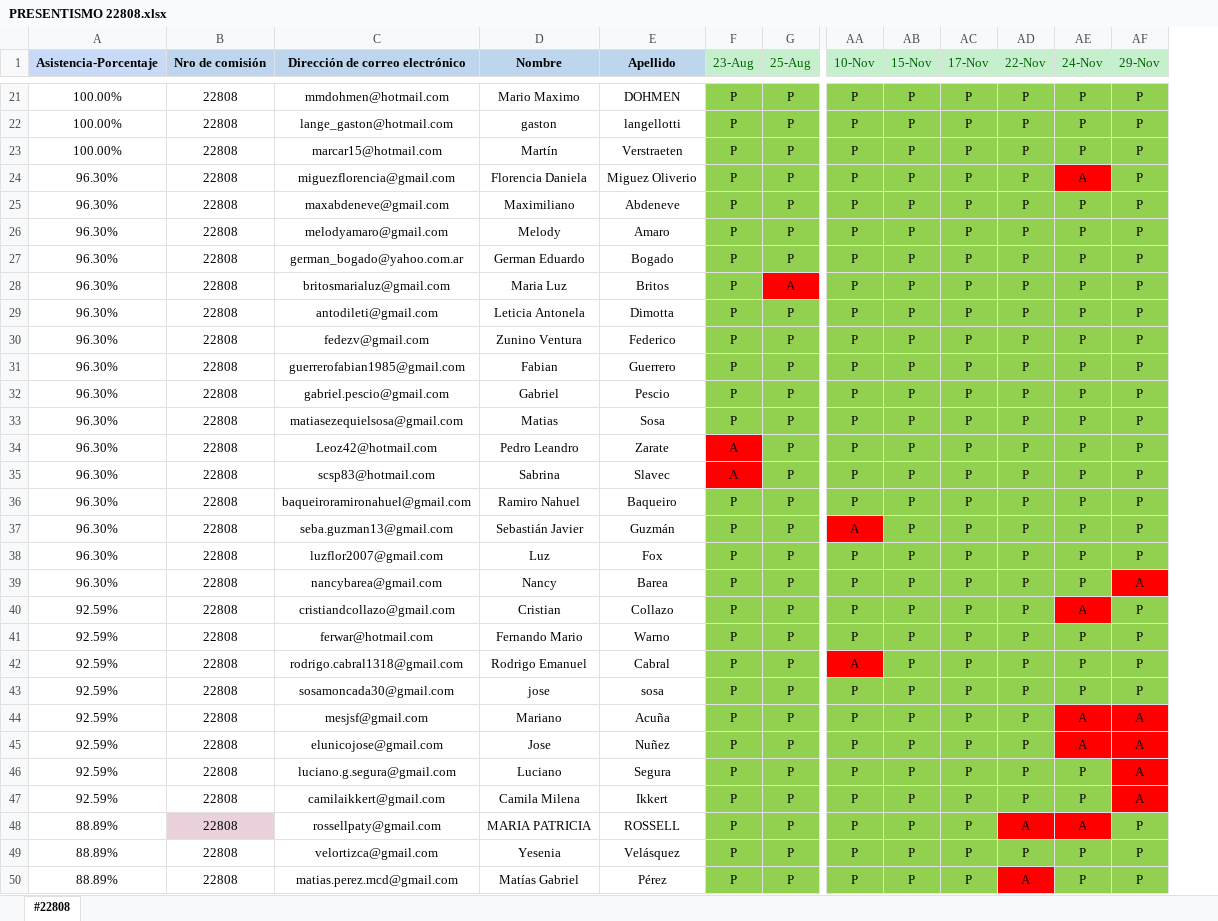
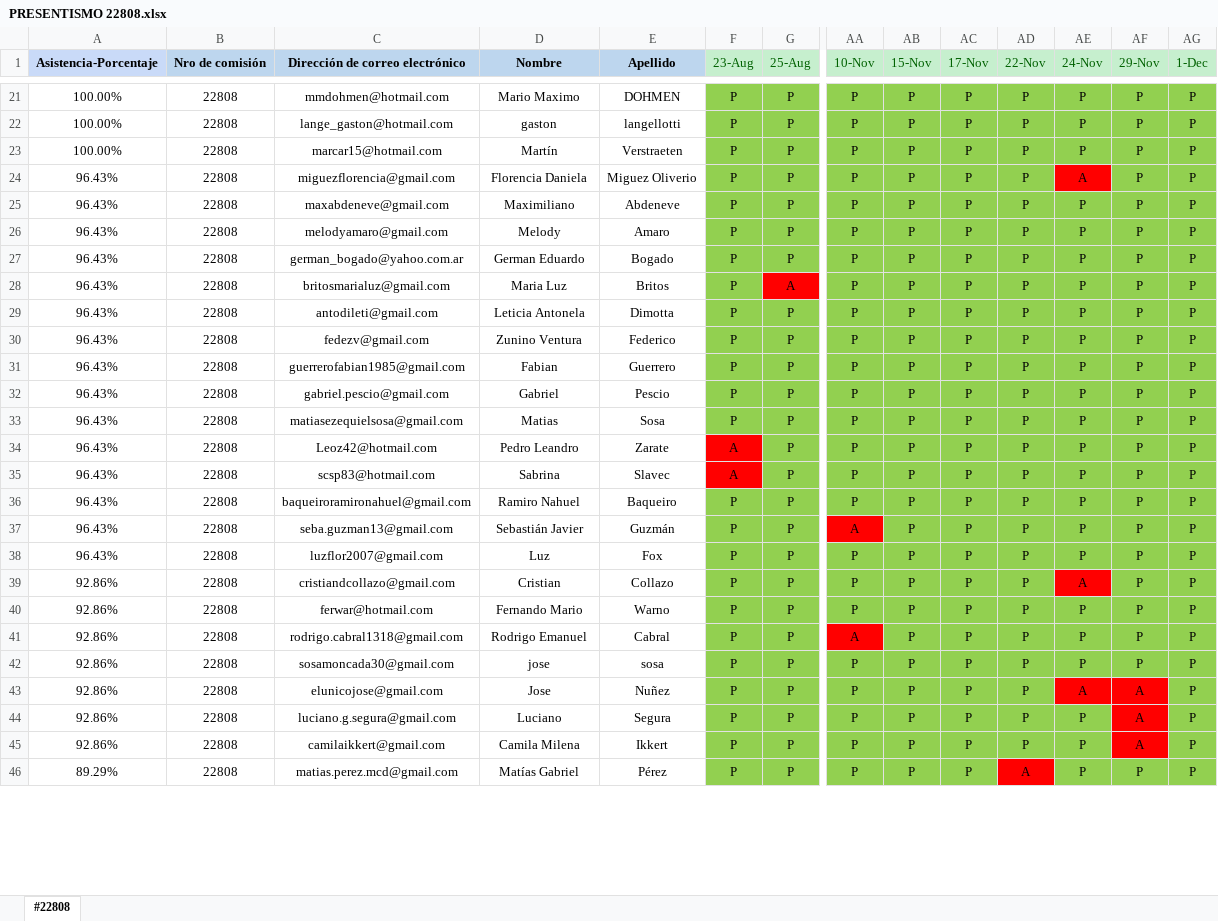
Before and after one commit to DevJumpProf/comision22808, an Excel workbook: PRESENTISMO 22808.xlsx, sheet #22808, drawn as a sheet; only a part is shown, gaps mark what is left out; values as stored, in another font and other column widths than the file's, no borders; removed rows and columns are numbered as before the commit, all else as after; rows hold the shown columns only; the diff covers the shown part only; the diff names each change by its address in the sheet, - before the commit and + after, or states it on an @@ line.

```diff
--- a/PRESENTISMO 22808.xlsx (sheet #22808)
+++ b/PRESENTISMO 22808.xlsx (sheet #22808)
+column AG (1-Dec), rows 21-46: all P
-A24:A38 (Asistencia-Porcentaje): 96.30%
+A24:A38 (Asistencia-Porcentaje): 96.43%
-row 39: 96.30% | 22808 | nancybarea@gmail.com | Nancy | Barea | P | P | P | P | P | P | P | A
-A39:A42 (Asistencia-Porcentaje): 92.59%
+A39:A42 (Asistencia-Porcentaje): 92.86%
-row 44: 92.59% | 22808 | mesjsf@gmail.com | Mariano | Acuña | P | P | P | P | P | P | A | A
-A43:A45 (Asistencia-Porcentaje): 92.59%
+A43:A45 (Asistencia-Porcentaje): 92.86%
-row 48: 88.89% | 22808 | rossellpaty@gmail.com | MARIA PATRICIA | ROSSELL | P | P | P | P | P | A | A | P
-row 49: 88.89% | 22808 | velortizca@gmail.com | Yesenia | Velásquez | P | P | P | P | P | P | P | P
-A46 (Asistencia-Porcentaje): 88.89%
+A46 (Asistencia-Porcentaje): 89.29%
```
Also changed, not shown: 14 added rows, 10 removed rows and 35 edited cells elsewhere in this sheet, formulas that keep their value, PROYECTOS 22808.xlsx, 18 other files.
